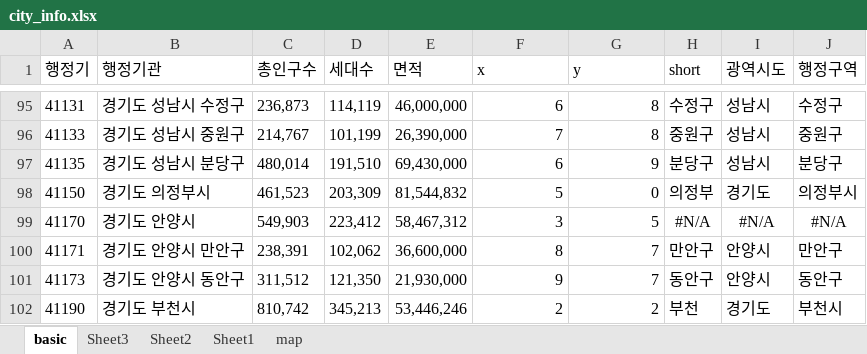
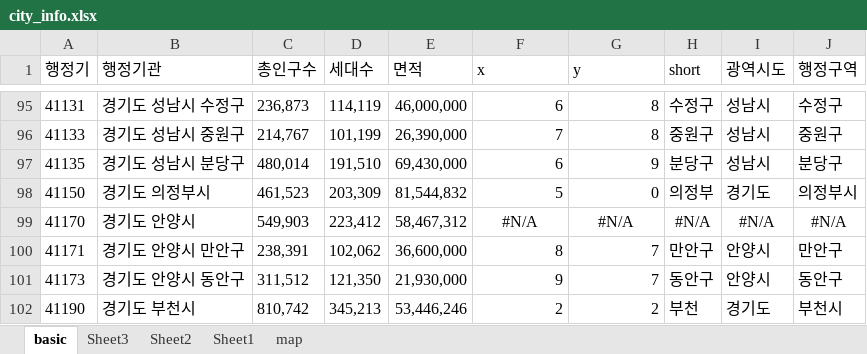
Before and after one commit to sizipusx/fundamental, an Excel workbook: files/city_info.xlsx, sheet basic, drawn as a sheet; only a part is shown, gaps mark what is left out; values as stored, in another font and other column widths than the file's, no borders; the diff names each change by its address in the sheet, - before the commit and + after, or states it on an @@ line.

Commit message:
Add files via upload

```diff
--- a/files/city_info.xlsx (sheet basic)
+++ b/files/city_info.xlsx (sheet basic)
-F99 (x): 3
+F99 (x): #N/A
-F99:G99 alignment: right
+F99:G99 alignment: center
-G99 (y): 5
+G99 (y): #N/A
```
